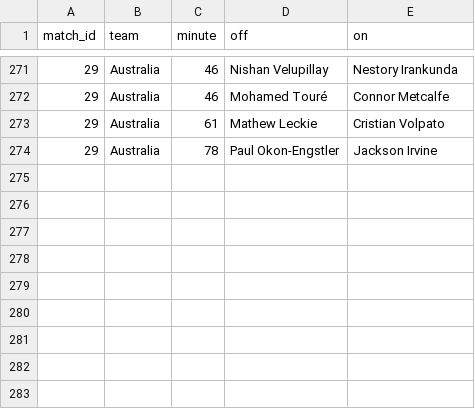
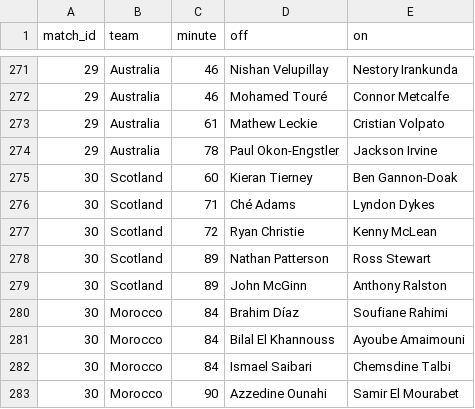
Before and after one commit to Godfrey811/wc2026friends, a CSV file: data/subs.csv, drawn as a sheet; only a part is shown, gaps mark what is left out.

```diff
--- a/data/subs.csv
+++ b/data/subs.csv
@@ -274 +274,10 @@ match_id,team,minute,off,on
 29,Australia,78,Paul Okon-Engstler,Jackson Irvine
+30,Scotland,60,Kieran Tierney,Ben Gannon-Doak
+30,Scotland,71,Ché Adams,Lyndon Dykes
+30,Scotland,72,Ryan Christie,Kenny McLean
+30,Scotland,89,Nathan Patterson,Ross Stewart
+30,Scotland,89,John McGinn,Anthony Ralston
+30,Morocco,84,Brahim Díaz,Soufiane Rahimi
+30,Morocco,84,Bilal El Khannouss,Ayoube Amaimouni
+30,Morocco,84,Ismael Saibari,Chemsdine Talbi
+30,Morocco,90,Azzedine Ounahi,Samir El Mourabet
```
Also changed, not shown: data/cards.csv, data/goals.csv, 1 other file.
